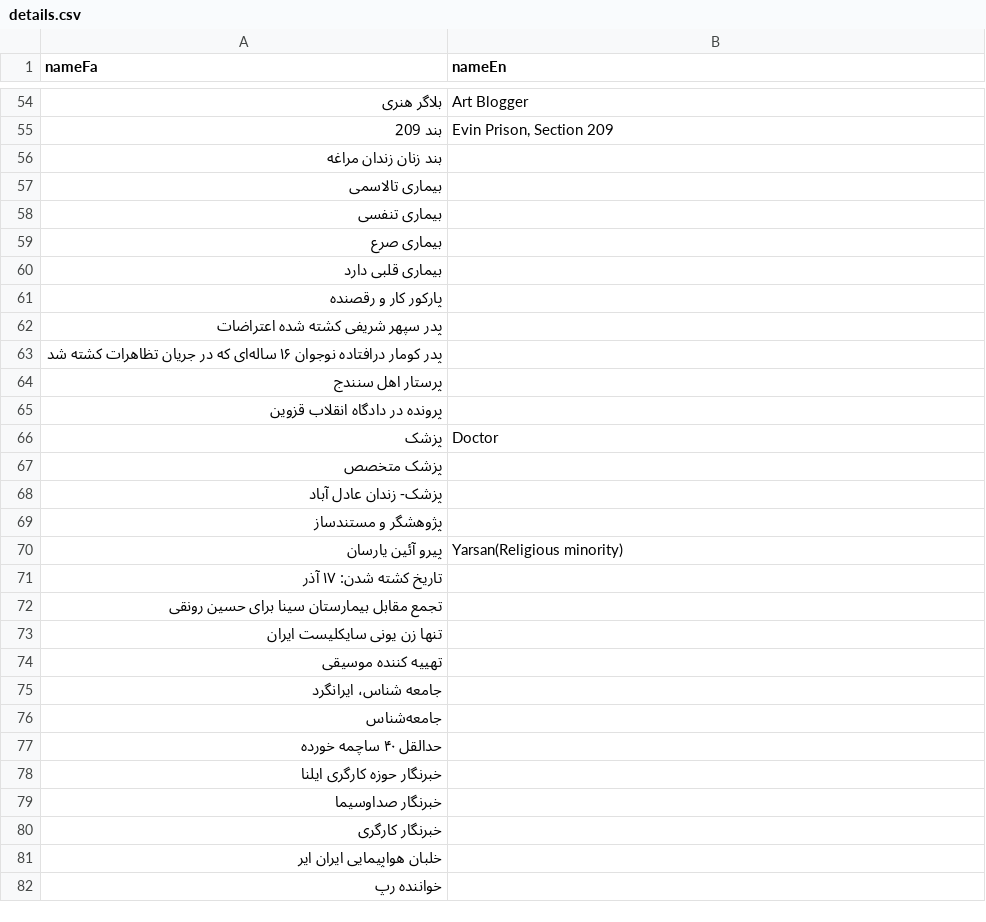
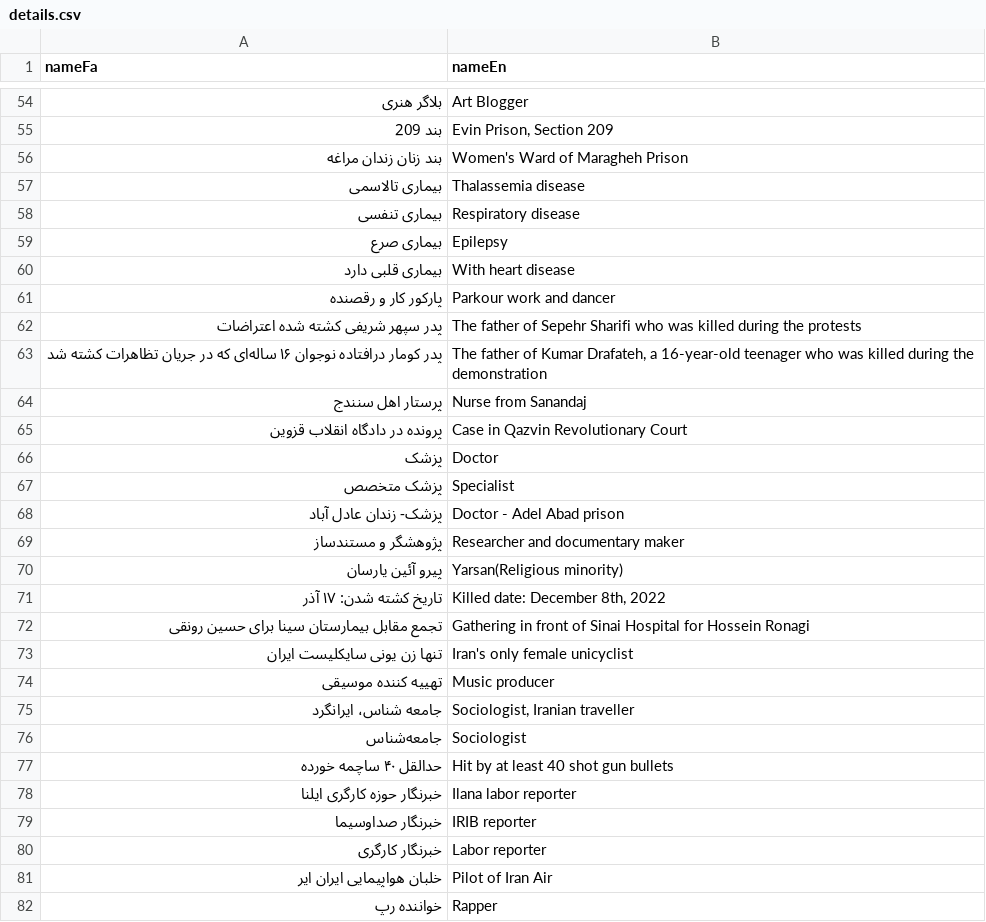
Before and after one commit to iheidari/free-mahsa, a CSV file: data/details.csv, drawn as a sheet; only a part is shown, gaps mark what is left out; the diff covers the shown part only.

```diff
--- a/data/details.csv
+++ b/data/details.csv
@@ -55,28 +55,28 @@
 "بند 209","Evin Prison, Section 209"
-"بند زنان زندان مراغه",""
-"بیماری تالاسمی",""
-"بیماری تنفسی",""
-"بیماری صرع",""
-"بیماری قلبی دارد",""
-"پارکور کار و رقصنده",""
-"پدر سپهر شریفی کشته شده اعتراضات",""
-"پدر کومار درافتاده نوجوان ۱۶ ساله‌ای که در جریان تظاهرات  کشته شد",""
-"پرستار اهل سنندج",""
-"پرونده در دادگاه انقلاب قزوین",""
+"بند زنان زندان مراغه","Women's Ward of Maragheh Prison"
+"بیماری تالاسمی","Thalassemia disease"
+"بیماری تنفسی","Respiratory disease"
+"بیماری صرع","Epilepsy"
+"بیماری قلبی دارد","With heart disease"
+"پارکور کار و رقصنده","Parkour work and dancer"
+"پدر سپهر شریفی کشته شده اعتراضات","The father of Sepehr Sharifi who was killed during the protests"
+"پدر کومار درافتاده نوجوان ۱۶ ساله‌ای که در جریان تظاهرات  کشته شد","The father of Kumar Drafateh, a 16-year-old teenager who was killed during the demonstration"
+"پرستار اهل سنندج","Nurse from Sanandaj"
+"پرونده در دادگاه انقلاب قزوین","Case in Qazvin Revolutionary Court"
 "پزشک","Doctor"
-"پزشک متخصص",""
-"پزشک- زندان عادل آباد",""
-"پژوهشگر و مستندساز",""
+"پزشک متخصص","Specialist"
+"پزشک- زندان عادل آباد","Doctor - Adel Abad prison"
+"پژوهشگر و مستندساز","Researcher and documentary maker"
 "پیرو آئین یارسان","Yarsan(Religious minority)"
-"تاریخ کشته شدن: ۱۷ آذر",""
-"تجمع مقابل بیمارستان سینا برای حسین رونقی",""
-"تنها زن یونی سایکلیست ایران",""
-"تهییه کننده موسیقی",""
-"جامعه شناس، ایرانگرد",""
-"جامعه‌شناس",""
-"حدالقل ۴۰ ساچمه خورده",""
-"خبرنگار حوزه کارگری ایلنا",""
-"خبرنگار صداوسیما",""
-"خبرنگار کارگری",""
-"خلبان هواپیمایی ایران ایر",""
-"خواننده رپ",""
+"تاریخ کشته شدن: ۱۷ آذر","Killed date: December 8th, 2022"
+"تجمع مقابل بیمارستان سینا برای حسین رونقی","Gathering in front of Sinai Hospital for Hossein Ronagi"
+"تنها زن یونی سایکلیست ایران","Iran's only female unicyclist"
+"تهییه کننده موسیقی","Music producer"
+"جامعه شناس، ایرانگرد","Sociologist, Iranian traveller"
+"جامعه‌شناس","Sociologist"
+"حدالقل ۴۰ ساچمه خورده","Hit by at least 40 shot gun bullets"
+"خبرنگار حوزه کارگری ایلنا","Ilana labor reporter"
+"خبرنگار صداوسیما","IRIB reporter"
+"خبرنگار کارگری","Labor reporter"
+"خلبان هواپیمایی ایران ایر","Pilot of Iran Air"
+"خواننده رپ","Rapper"
```
Also changed, not shown: 55 edited cells elsewhere in this file, data/names.csv, 9 other files.
